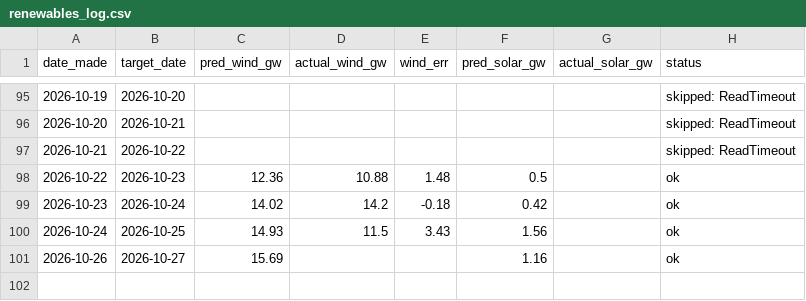
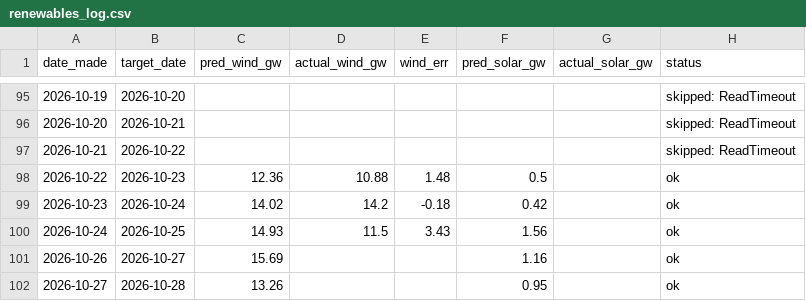
Before and after one commit to Evanssdas/Renewables-Forecaster, a CSV file: renewables_log.csv, drawn as a sheet; only a part is shown, gaps mark what is left out.

```diff
--- a/renewables_log.csv
+++ b/renewables_log.csv
@@ -101 +101,2 @@ date_made,target_date,pred_wind_gw,actual_wind_gw,wind_err,pred_solar_gw,actual_
 2026-10-26,2026-10-27,15.69,,,1.16,,ok
+2026-10-27,2026-10-28,13.26,,,0.95,,ok
```
